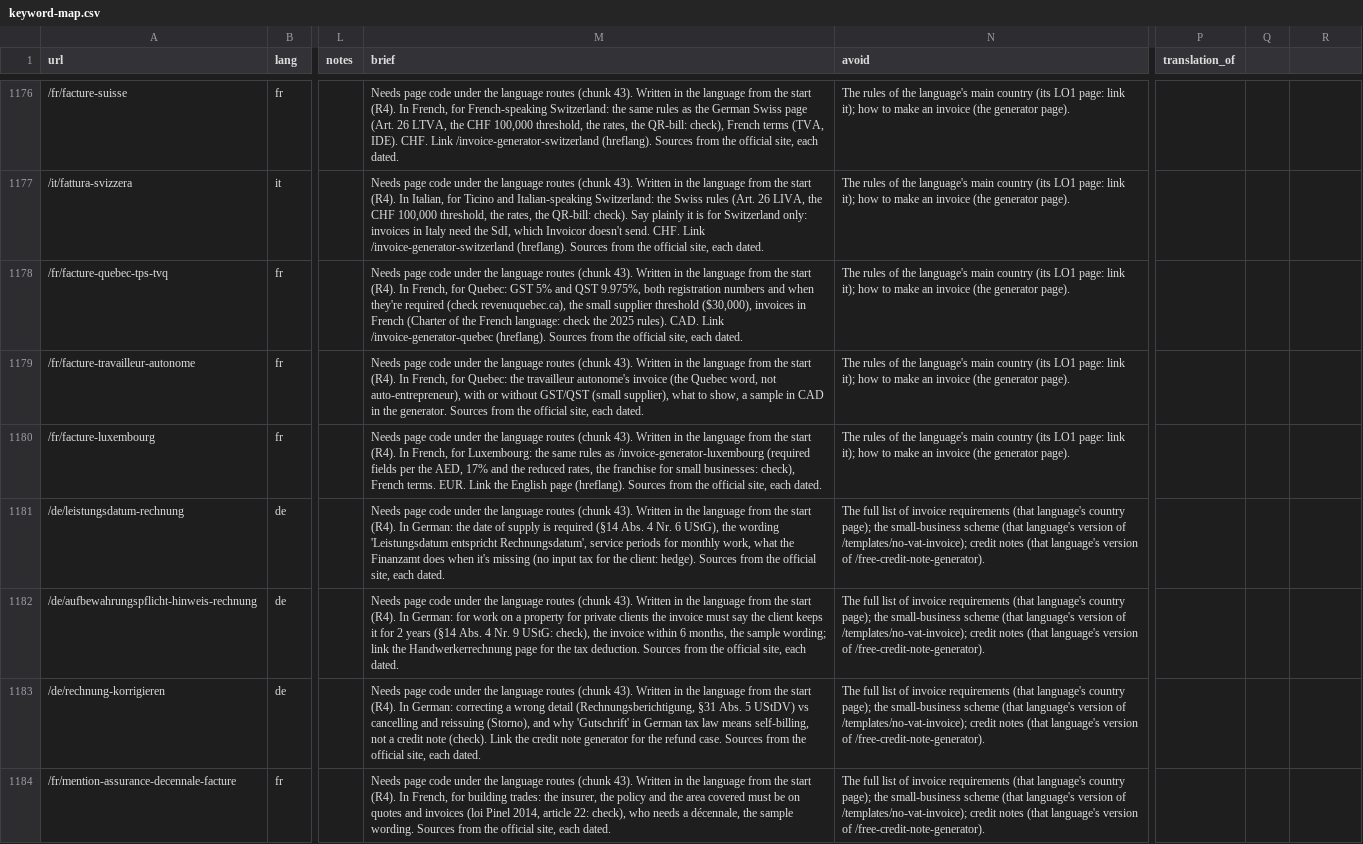
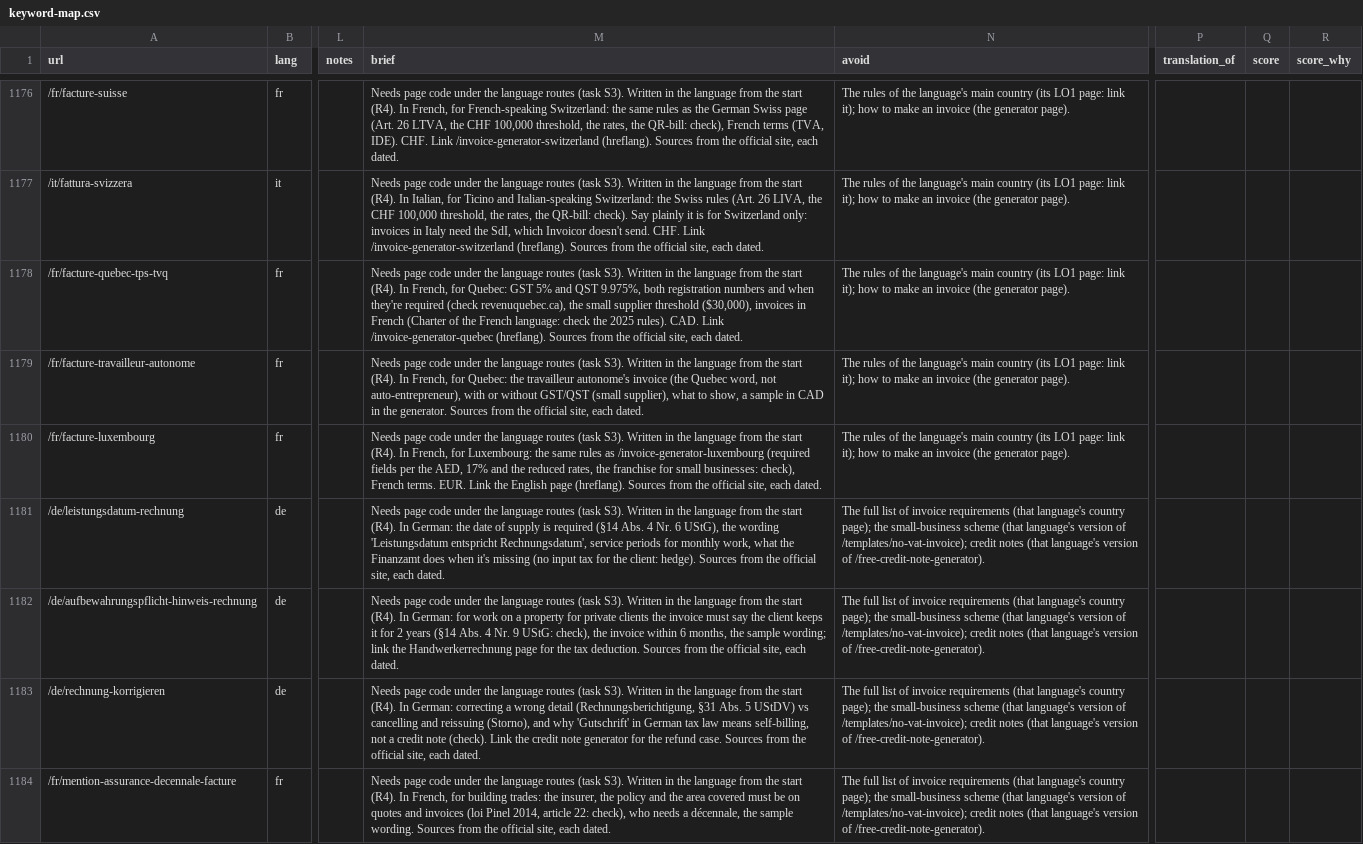
Before and after one commit to xgino/invoicor_web, a CSV file: seo/keyword-map.csv, drawn as a sheet; only a part is shown, gaps mark what is left out; the diff covers the shown part only; the diff names each change by its address in the sheet, - before the commit and + after, or states it on an @@ line.

Commit message:
feat(seo): score (1–5) and score_why per page, Best next in PLAN.md ranks the items that can be built now, items name the task they wait for (needs); chunk 43 renamed task S3 in the briefs (R15c)

```diff
--- a/seo/keyword-map.csv
+++ b/seo/keyword-map.csv
-Q1: (empty)
+Q1: score
-R1: (empty)
+R1: score_why
-M1176 (brief): …language routes (chunk 43). Written in…
+M1176 (brief): …language routes (task S3). Written in…
-M1177 (brief): …language routes (chunk 43). Written in…
+M1177 (brief): …language routes (task S3). Written in…
-M1178 (brief): …language routes (chunk 43). Written in…
+M1178 (brief): …language routes (task S3). Written in…
-M1179 (brief): …language routes (chunk 43). Written in…
+M1179 (brief): …language routes (task S3). Written in…
-M1180 (brief): …language routes (chunk 43). Written in…
+M1180 (brief): …language routes (task S3). Written in…
-M1181 (brief): …language routes (chunk 43). Written in…
+M1181 (brief): …language routes (task S3). Written in…
-M1182 (brief): …language routes (chunk 43). Written in…
+M1182 (brief): …language routes (task S3). Written in…
-M1183 (brief): …language routes (chunk 43). Written in…
+M1183 (brief): …language routes (task S3). Written in…
-M1184 (brief): …language routes (chunk 43). Written in…
+M1184 (brief): …language routes (task S3). Written in…
```
Also changed, not shown: 47 edited cells elsewhere in this file, 20 other files.
